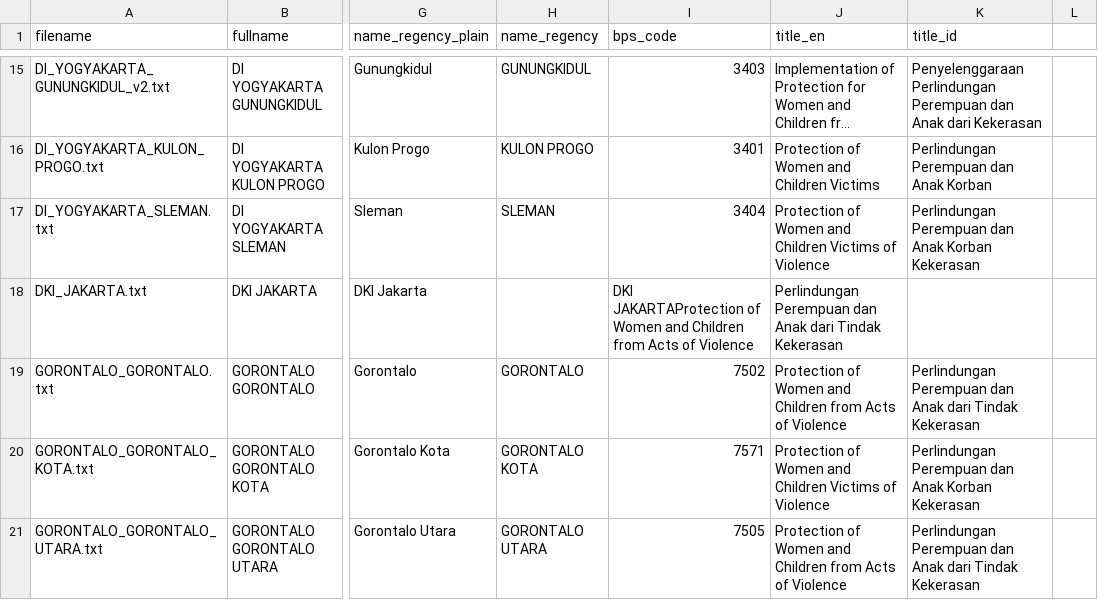
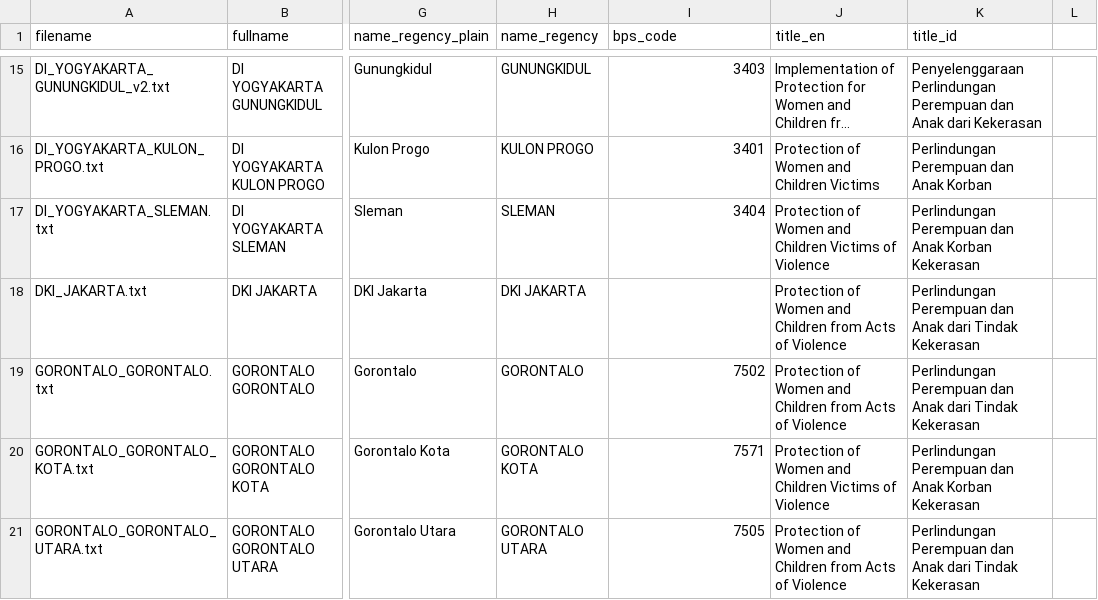
Before and after one commit to KatieBuc/qualityoflaw, a CSV file: data/processed/metadata.csv, drawn as a sheet; only a part is shown, gaps mark what is left out; long unchanged cells end in …; the diff names each change by its address in the sheet, - before the commit and + after, or states it on an @@ line.

Commit message:
Update metadata.csv

```diff
--- a/data/processed/metadata.csv
+++ b/data/processed/metadata.csv
-H18 (name_regency): (empty)
+H18 (name_regency): DKI JAKARTA
-I18 (bps_code): DKI JAKARTAProtection of Women and Children from Acts of Violence
+I18 (bps_code): (empty)
-J18 (title_en): Perlindungan Perempuan dan Anak dari Tindak Kekerasan
+J18 (title_en): Protection of Women and Children from Acts of Violence
-K18 (title_id): (empty)
+K18 (title_id): Perlindungan Perempuan dan Anak dari Tindak Kekerasan
```
